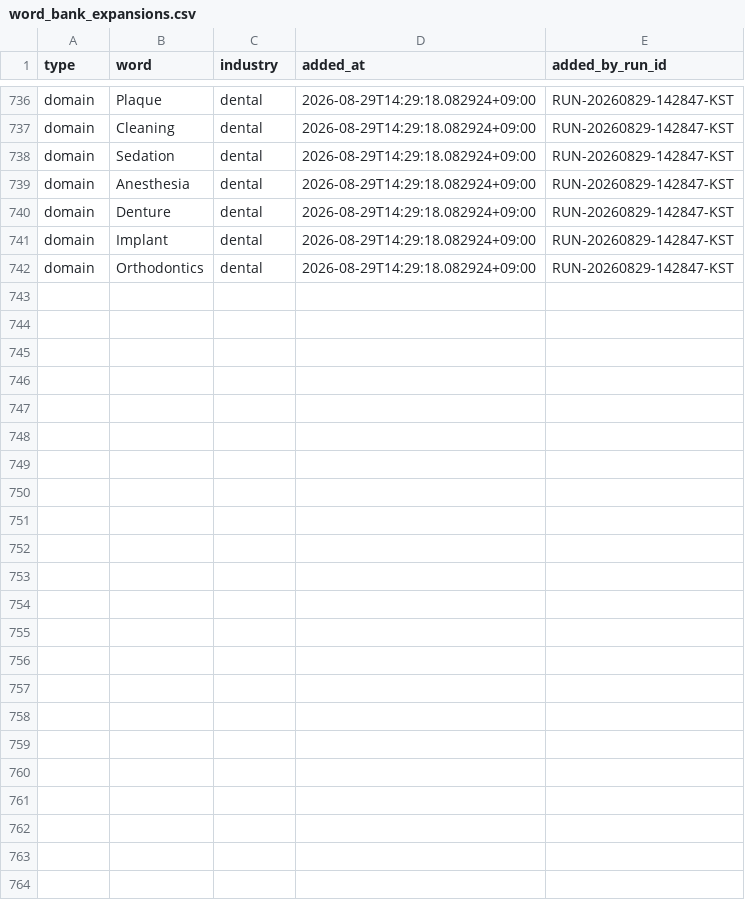
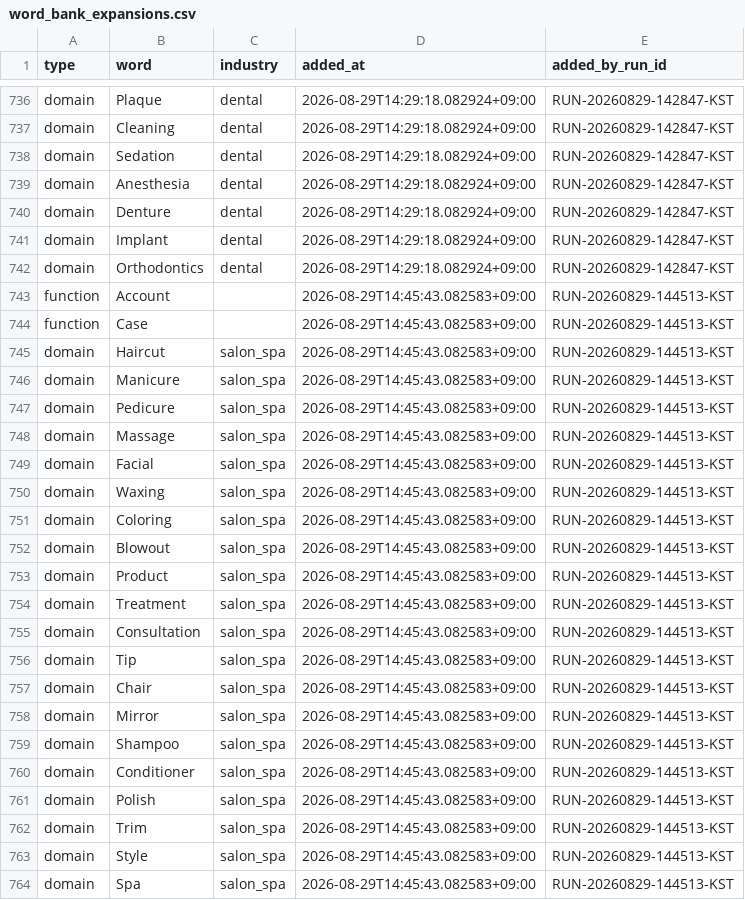
Before and after one commit to h0912w/SAAS_WORDS_TWO_claude_code_project_v2.4, a CSV file: config/word_bank_expansions.csv, drawn as a sheet; only a part is shown, gaps mark what is left out.

Commit message:
chore: word pipeline checkpoint for RUN-20260829-144513-KST

```diff
--- a/config/word_bank_expansions.csv
+++ b/config/word_bank_expansions.csv
@@ -742 +742,23 @@ domain,Implant,dental,2026-08-29T14:29:18.082924+09:00,RUN-20260829-142847-KST
 domain,Orthodontics,dental,2026-08-29T14:29:18.082924+09:00,RUN-20260829-142847-KST
+function,Account,,2026-08-29T14:45:43.082583+09:00,RUN-20260829-144513-KST
+function,Case,,2026-08-29T14:45:43.082583+09:00,RUN-20260829-144513-KST
+domain,Haircut,salon_spa,2026-08-29T14:45:43.082583+09:00,RUN-20260829-144513-KST
+domain,Manicure,salon_spa,2026-08-29T14:45:43.082583+09:00,RUN-20260829-144513-KST
+domain,Pedicure,salon_spa,2026-08-29T14:45:43.082583+09:00,RUN-20260829-144513-KST
+domain,Massage,salon_spa,2026-08-29T14:45:43.082583+09:00,RUN-20260829-144513-KST
+domain,Facial,salon_spa,2026-08-29T14:45:43.082583+09:00,RUN-20260829-144513-KST
+domain,Waxing,salon_spa,2026-08-29T14:45:43.082583+09:00,RUN-20260829-144513-KST
+domain,Coloring,salon_spa,2026-08-29T14:45:43.082583+09:00,RUN-20260829-144513-KST
+domain,Blowout,salon_spa,2026-08-29T14:45:43.082583+09:00,RUN-20260829-144513-KST
+domain,Product,salon_spa,2026-08-29T14:45:43.082583+09:00,RUN-20260829-144513-KST
+domain,Treatment,salon_spa,2026-08-29T14:45:43.082583+09:00,RUN-20260829-144513-KST
+domain,Consultation,salon_spa,2026-08-29T14:45:43.082583+09:00,RUN-20260829-144513-KST
+domain,Tip,salon_spa,2026-08-29T14:45:43.082583+09:00,RUN-20260829-144513-KST
+domain,Chair,salon_spa,2026-08-29T14:45:43.082583+09:00,RUN-20260829-144513-KST
+domain,Mirror,salon_spa,2026-08-29T14:45:43.082583+09:00,RUN-20260829-144513-KST
+domain,Shampoo,salon_spa,2026-08-29T14:45:43.082583+09:00,RUN-20260829-144513-KST
+domain,Conditioner,salon_spa,2026-08-29T14:45:43.082583+09:00,RUN-20260829-144513-KST
+domain,Polish,salon_spa,2026-08-29T14:45:43.082583+09:00,RUN-20260829-144513-KST
+domain,Trim,salon_spa,2026-08-29T14:45:43.082583+09:00,RUN-20260829-144513-KST
+domain,Style,salon_spa,2026-08-29T14:45:43.082583+09:00,RUN-20260829-144513-KST
+domain,Spa,salon_spa,2026-08-29T14:45:43.082583+09:00,RUN-20260829-144513-KST
```
Also changed, not shown: output/_pipeline/analysis/round_history.csv, 10 other files.
